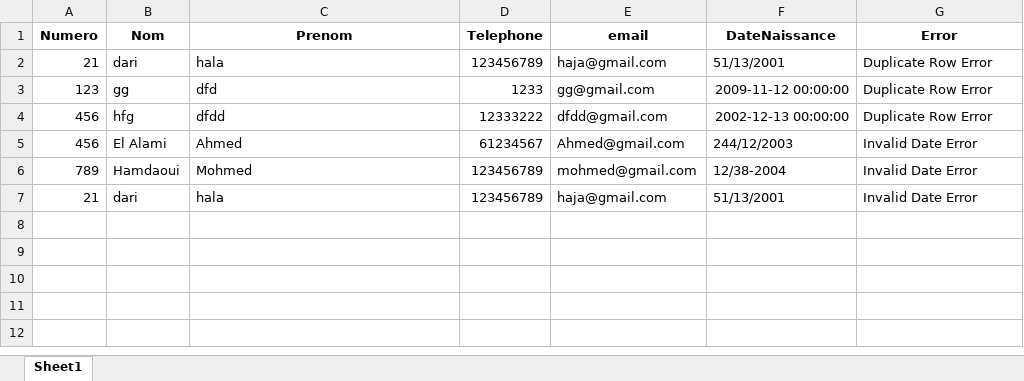
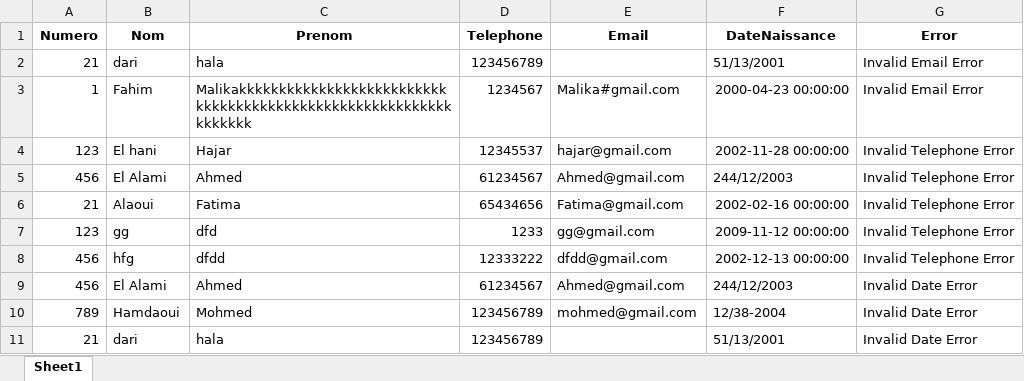
Before and after one commit to hajar28elm/ExcelToDataBase, an Excel workbook: sheet1_error.xlsx, sheet Sheet1, drawn as a sheet; values as stored, in another font and other column widths than the file's, no borders; addresses are those after the commit; the diff names each change by its address in the sheet, - before the commit and + after, or states it on an @@ line.

```diff
--- a/sheet1_error.xlsx (sheet Sheet1)
+++ b/sheet1_error.xlsx (sheet Sheet1)
-E1: email
+E1: Email
-E2 (Email): haja@gmail.com
+E2 (Email): (empty)
-G2 (Error): Duplicate Row Error
+G2 (Error): Invalid Email Error
+row 3: 1 | Fahim | Malikakkkkkkkkkkkkkkkkkkkkkkkkkkkkkkkkkkkkkkkkkkkkkkkkkkkkkkkkkkkkkkkkk | 1234567 | Malika#gmail.com | 2000-04-23 00:00:00 | Invalid Email Error
+row 4: 123 | El hani | Hajar | 12345537 | hajar@gmail.com | 2002-11-28 00:00:00 | Invalid Telephone Error
+row 5: 456 | El Alami | Ahmed | 61234567 | Ahmed@gmail.com | 244/12/2003 | Invalid Telephone Error
+row 6: 21 | Alaoui | Fatima | 65434656 | Fatima@gmail.com | 2002-02-16 00:00:00 | Invalid Telephone Error
-G7:G8 (Error): Duplicate Row Error
+G7:G8 (Error): Invalid Telephone Error
-E11 (Email): haja@gmail.com
+E11 (Email): (empty)
```
Also changed, not shown: test.xlsx, 4 other files.
